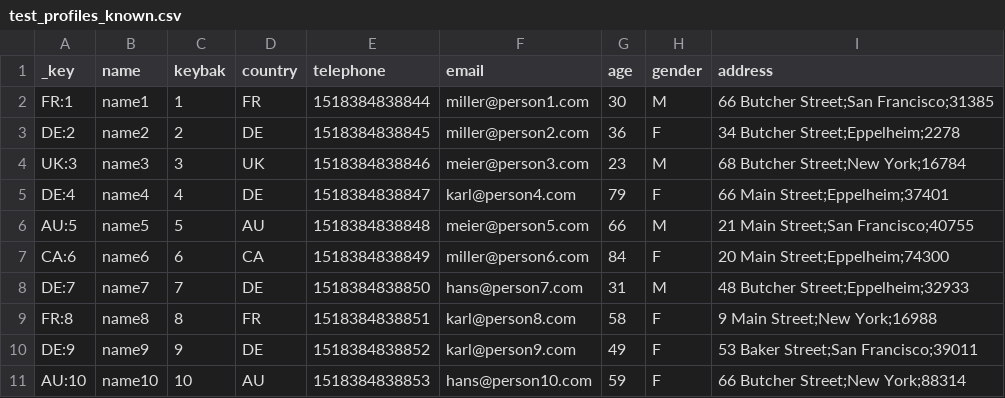
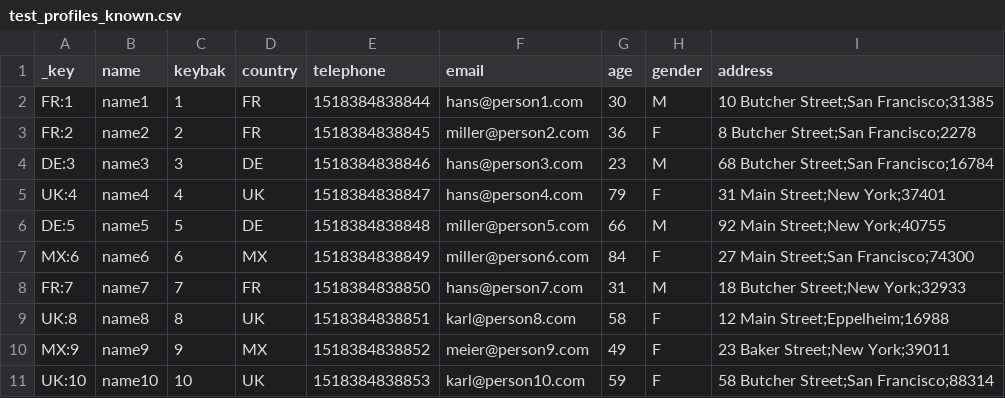
Before and after one commit to arangodb-helper/graphutils, a CSV file: testCase/test_profiles_known.csv, drawn as a sheet.

Commit message:
Fix tests.

```diff
--- a/testCase/test_profiles_known.csv
+++ b/testCase/test_profiles_known.csv
@@ -1,11 +1,11 @@
 _key,name,keybak,country,telephone,email,age,gender,address
-"FR:1",name1,1,FR,"1518384838844",miller@person1.com,30,M,66 Butcher Street;San Francisco;31385
-"DE:2",name2,2,DE,"1518384838845",miller@person2.com,36,F,34 Butcher Street;Eppelheim;2278
-"UK:3",name3,3,UK,"1518384838846",meier@person3.com,23,M,68 Butcher Street;New York;16784
-"DE:4",name4,4,DE,"1518384838847",karl@person4.com,79,F,66 Main Street;Eppelheim;37401
-"AU:5",name5,5,AU,"1518384838848",meier@person5.com,66,M,21 Main Street;San Francisco;40755
-"CA:6",name6,6,CA,"1518384838849",miller@person6.com,84,F,20 Main Street;Eppelheim;74300
-"DE:7",name7,7,DE,"1518384838850",hans@person7.com,31,M,48 Butcher Street;Eppelheim;32933
-"FR:8",name8,8,FR,"1518384838851",karl@person8.com,58,F,9 Main Street;New York;16988
-"DE:9",name9,9,DE,"1518384838852",karl@person9.com,49,F,53 Baker Street;San Francisco;39011
-"AU:10",name10,10,AU,"1518384838853",hans@person10.com,59,F,66 Butcher Street;New York;88314
+"FR:1",name1,1,FR,"1518384838844",hans@person1.com,30,M,10 Butcher Street;San Francisco;31385
+"FR:2",name2,2,FR,"1518384838845",miller@person2.com,36,F,8 Butcher Street;San Francisco;2278
+"DE:3",name3,3,DE,"1518384838846",hans@person3.com,23,M,68 Butcher Street;San Francisco;16784
+"UK:4",name4,4,UK,"1518384838847",hans@person4.com,79,F,31 Main Street;New York;37401
+"DE:5",name5,5,DE,"1518384838848",miller@person5.com,66,M,92 Main Street;New York;40755
+"MX:6",name6,6,MX,"1518384838849",miller@person6.com,84,F,27 Main Street;San Francisco;74300
+"FR:7",name7,7,FR,"1518384838850",hans@person7.com,31,M,18 Butcher Street;New York;32933
+"UK:8",name8,8,UK,"1518384838851",karl@person8.com,58,F,12 Main Street;Eppelheim;16988
+"MX:9",name9,9,MX,"1518384838852",meier@person9.com,49,F,23 Baker Street;New York;39011
+"UK:10",name10,10,UK,"1518384838853",karl@person10.com,59,F,58 Butcher Street;San Francisco;88314
```
Also changed, not shown: testCase/test_relations_known.csv, 8 other files.
